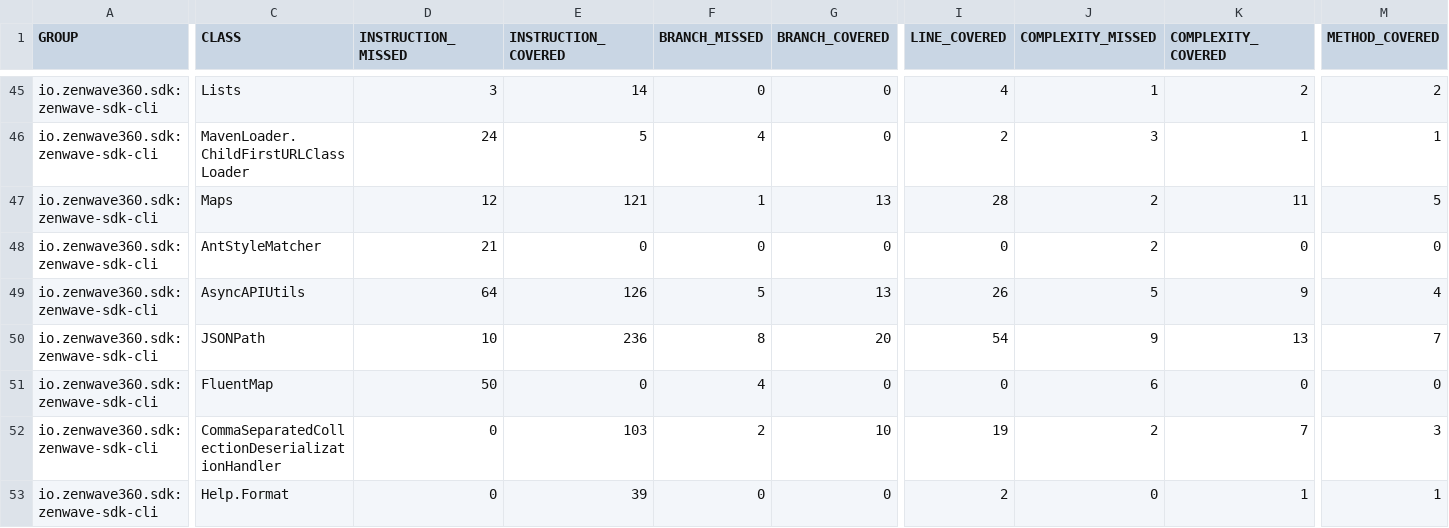
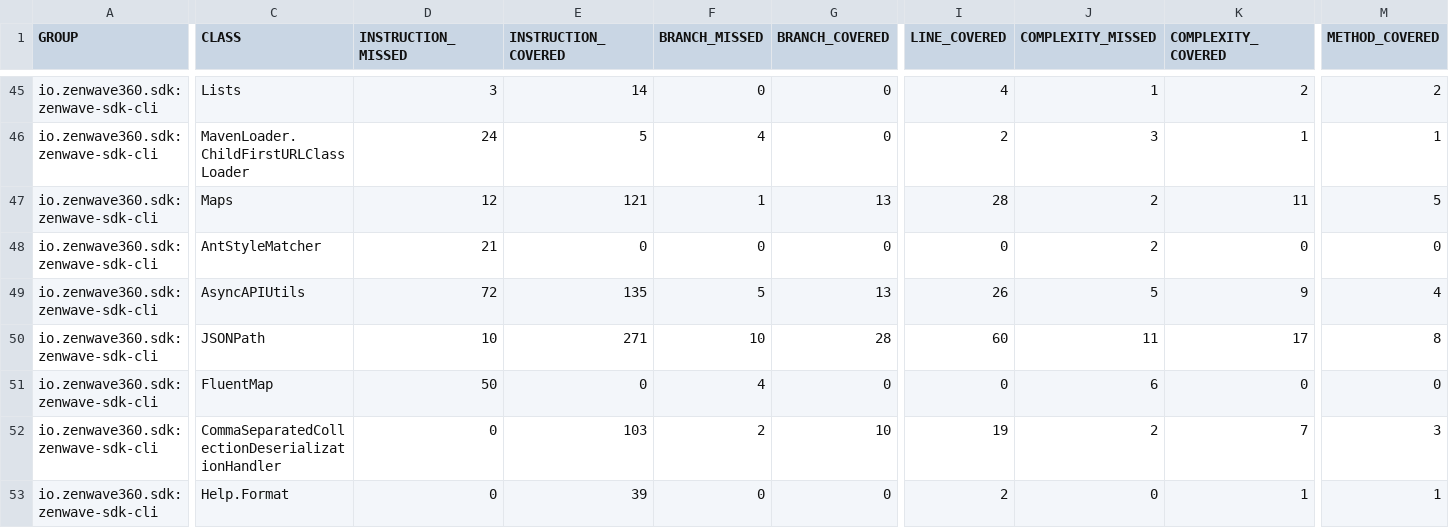
Before and after one commit to ZenWave360/zenwave-sdk, a CSV file: jacoco/zenwave-sdk-cli/target/site/jacoco/jacoco.csv, drawn as a sheet; only a part is shown, gaps mark what is left out; the diff covers the shown part only; the diff names each change by its address in the sheet, - before the commit and + after, or states it on an @@ line.

```diff
--- a/jacoco/zenwave-sdk-cli/target/site/jacoco/jacoco.csv
+++ b/jacoco/zenwave-sdk-cli/target/site/jacoco/jacoco.csv
-D49 (INSTRUCTION_MISSED): 64
+D49 (INSTRUCTION_MISSED): 72
-E49 (INSTRUCTION_COVERED): 126
+E49 (INSTRUCTION_COVERED): 135
-E50 (INSTRUCTION_COVERED): 236
+E50 (INSTRUCTION_COVERED): 271
-F50 (BRANCH_MISSED): 8
+F50 (BRANCH_MISSED): 10
-G50 (BRANCH_COVERED): 20
+G50 (BRANCH_COVERED): 28
-I50 (LINE_COVERED): 54
+I50 (LINE_COVERED): 60
-J50 (COMPLEXITY_MISSED): 9
+J50 (COMPLEXITY_MISSED): 11
-K50 (COMPLEXITY_COVERED): 13
+K50 (COMPLEXITY_COVERED): 17
-M50 (METHOD_COVERED): 7
+M50 (METHOD_COVERED): 8
```
Also changed, not shown: 35 edited cells elsewhere in this file, jacoco-report.csv, jacoco/plugins/asyncapi-jsonschema2pojo/target/site/jacoco/jacoco.csv, 48 other files.
